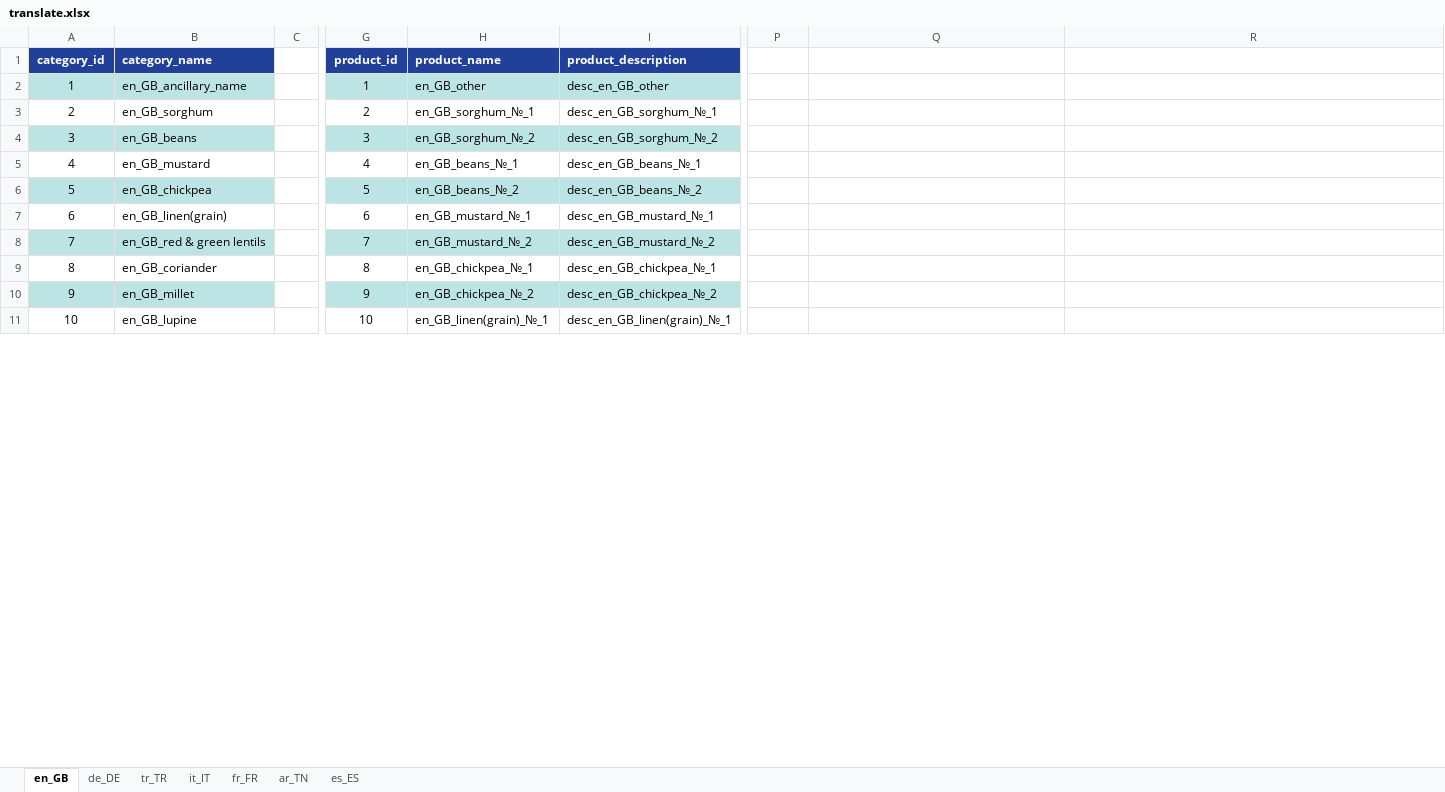
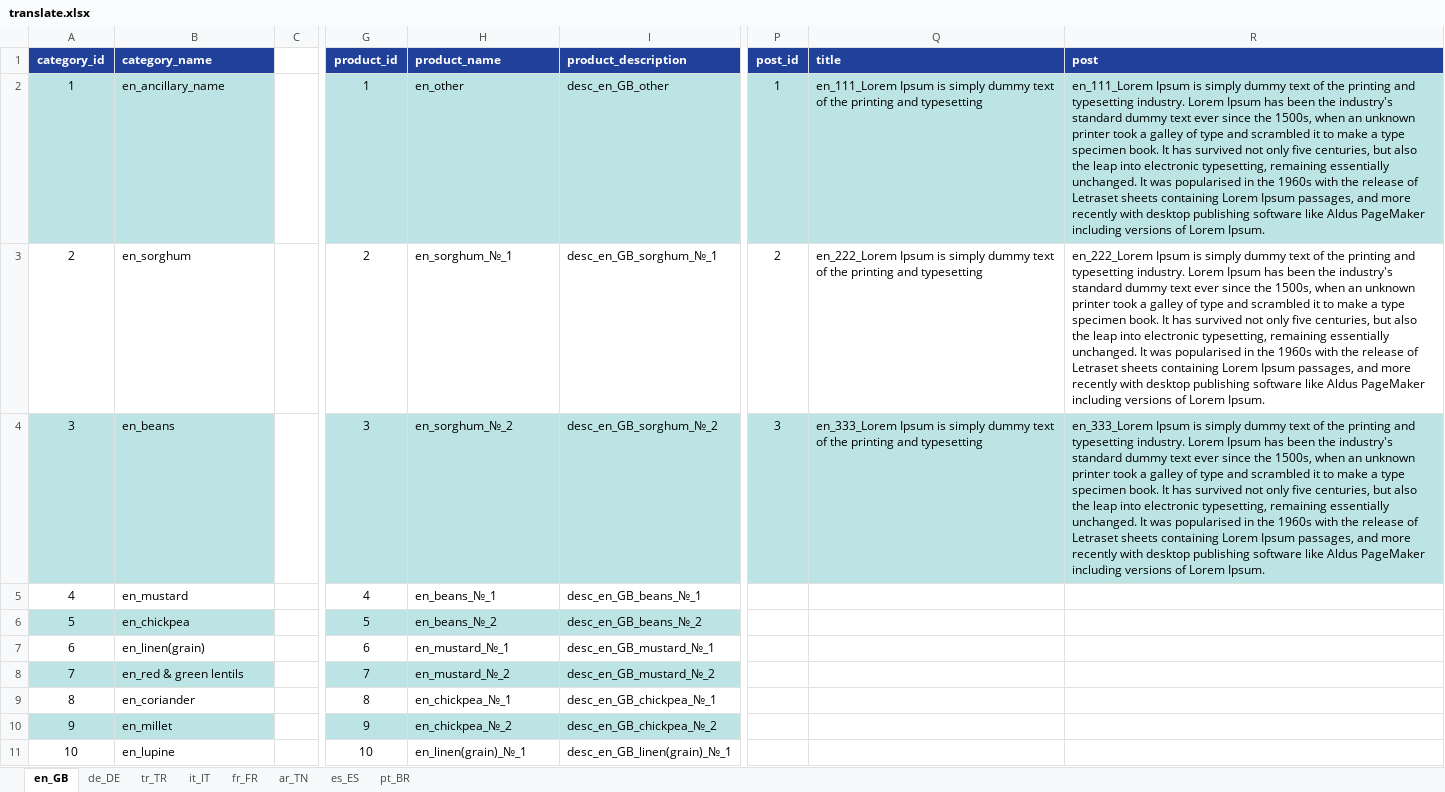
Before and after one commit to alaster1985/agromax, an Excel workbook: public/translation/translate.xlsx, sheet en_GB, drawn as a sheet; only a part is shown, gaps mark what is left out; values as stored, in another font and other column widths than the file's, no borders; the diff covers the shown part only; the diff names each change by its address in the sheet, - before the commit and + after, or states it on an @@ line.

```diff
--- a/public/translation/translate.xlsx (sheet en_GB)
+++ b/public/translation/translate.xlsx (sheet en_GB)
+sheet tab: pt_BR
-P1: (empty)
+P1: post_id
-P1:R1 fill: none
+P1:R1 fill: #21409A
-Q1: (empty)
+Q1: title
-R1: (empty)
+R1: post
-B2 (category_name): en_GB_ancillary_name
+B2 (category_name): en_ancillary_name
-H2 (product_name): en_GB_other
+H2 (product_name): en_other
-P2 (post_id): (empty)
+P2 (post_id): 1
-P2:R2 fill: none
+P2:R2 fill: #BCE4E5
-Q2 (title): (empty)
+Q2 (title): en_111_Lorem Ipsum is simply dummy text of the printing and typesetting
-R2 (post): (empty)
+R2 (post): en_111_Lorem Ipsum is simply dummy text of the printing and typesetting industry. Lorem Ipsum has been the industry's standard dummy text ever since the 1500s, when an unknown printer took a galley of type and scrambled it to make a type specimen book. It has survived not only five centuries, but also the leap into electronic typesetting, remaining essentially unchanged. It was popularised in the 1960s with the release of Letraset sheets containing Lorem Ipsum passages, and more recently with desktop publishing software like Aldus PageMaker including versions of Lorem Ipsum.
-B3 (category_name): en_GB_sorghum
+B3 (category_name): en_sorghum
-H3 (product_name): en_GB_sorghum_№_1
+H3 (product_name): en_sorghum_№_1
-P3 (post_id): (empty)
+P3 (post_id): 2
-Q3 (title): (empty)
+Q3 (title): en_222_Lorem Ipsum is simply dummy text of the printing and typesetting
-R3 (post): (empty)
+R3 (post): en_222_Lorem Ipsum is simply dummy text of the printing and typesetting industry. Lorem Ipsum has been the industry's standard dummy text ever since the 1500s, when an unknown printer took a galley of type and scrambled it to make a type specimen book. It has survived not only five centuries, but also the leap into electronic typesetting, remaining essentially unchanged. It was popularised in the 1960s with the release of Letraset sheets containing Lorem Ipsum passages, and more recently with desktop publishing software like Aldus PageMaker including versions of Lorem Ipsum.
-B4 (category_name): en_GB_beans
+B4 (category_name): en_beans
-H4 (product_name): en_GB_sorghum_№_2
+H4 (product_name): en_sorghum_№_2
-P4 (post_id): (empty)
+P4 (post_id): 3
-P4:R4 fill: none
+P4:R4 fill: #BCE4E5
-Q4 (title): (empty)
+Q4 (title): en_333_Lorem Ipsum is simply dummy text of the printing and typesetting
-R4 (post): (empty)
+R4 (post): en_333_Lorem Ipsum is simply dummy text of the printing and typesetting industry. Lorem Ipsum has been the industry's standard dummy text ever since the 1500s, when an unknown printer took a galley of type and scrambled it to make a type specimen book. It has survived not only five centuries, but also the leap into electronic typesetting, remaining essentially unchanged. It was popularised in the 1960s with the release of Letraset sheets containing Lorem Ipsum passages, and more recently with desktop publishing software like Aldus PageMaker including versions of Lorem Ipsum.
-B5 (category_name): en_GB_mustard
+B5 (category_name): en_mustard
-H5 (product_name): en_GB_beans_№_1
+H5 (product_name): en_beans_№_1
-B6 (category_name): en_GB_chickpea
+B6 (category_name): en_chickpea
-H6 (product_name): en_GB_beans_№_2
+H6 (product_name): en_beans_№_2
-B7 (category_name): en_GB_linen(grain)
+B7 (category_name): en_linen(grain)
-H7 (product_name): en_GB_mustard_№_1
+H7 (product_name): en_mustard_№_1
-B8 (category_name): en_GB_red & green lentils
+B8 (category_name): en_red & green lentils
-H8 (product_name): en_GB_mustard_№_2
+H8 (product_name): en_mustard_№_2
-B9 (category_name): en_GB_coriander
+B9 (category_name): en_coriander
-H9 (product_name): en_GB_chickpea_№_1
+H9 (product_name): en_chickpea_№_1
-B10 (category_name): en_GB_millet
+B10 (category_name): en_millet
-H10 (product_name): en_GB_chickpea_№_2
+H10 (product_name): en_chickpea_№_2
-B11 (category_name): en_GB_lupine
+B11 (category_name): en_lupine
-H11 (product_name): en_GB_linen(grain)_№_1
+H11 (product_name): en_linen(grain)_№_1
```
Also changed, not shown: 1 added row and 40 edited cells elsewhere in this sheet, sheet it_IT, sheet tr_TR, sheet fr_FR, sheet de_DE, sheet es_ES, sheet ar_TN, 16 other files.
